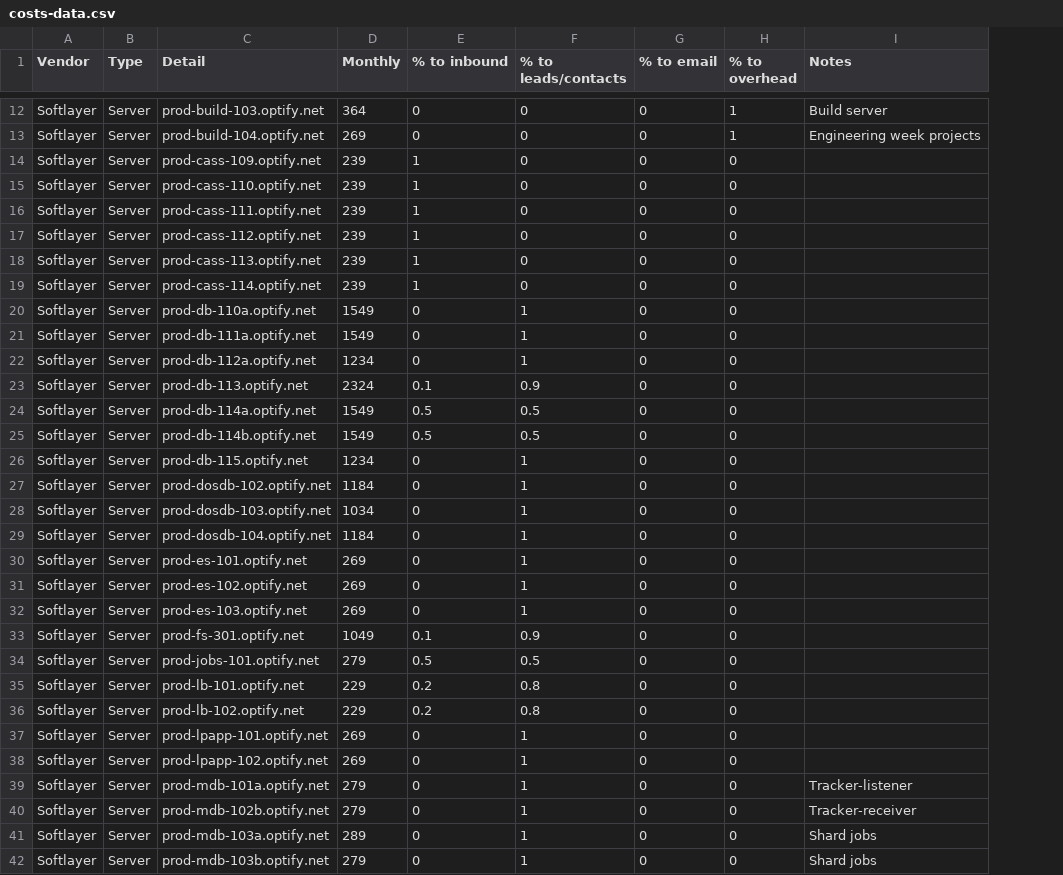
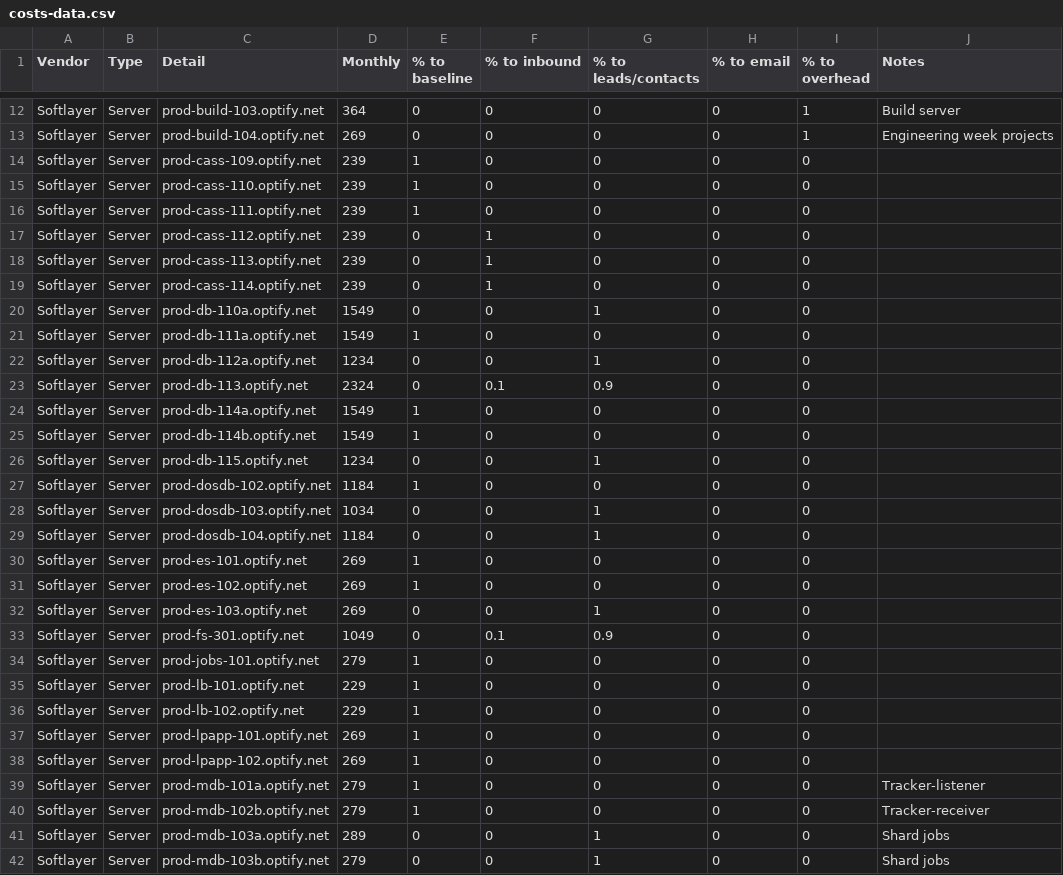
Before and after one commit to chundley/optymetrics, a CSV file: data_access/data_feed/costs-data.csv, drawn as a sheet; only a part is shown, gaps mark what is left out; addresses are those after the commit; the diff covers the shown part only; the diff names each change by its address in the sheet, - before the commit and + after, or states it on an @@ line.

Commit message:
added baseline to costs for more realistic representation

```diff
--- a/data_access/data_feed/costs-data.csv
+++ b/data_access/data_feed/costs-data.csv
+column E (% to baseline), rows 12-42: 0 | 0 | 1 | 1 | 1 | 0 | 0 | 0 | 0 | 1 | 0 | 0 | 1 | 1 | 0 | 1 | 0 | 0 | 1 | 1 | 0 | 0 | 1 | 1 | 1 | 1 | 1 | 1 | 1 | 0 | 0
-F14:F16 (% to inbound): 1
+F14:F16 (% to inbound): 0
-G21 (% to leads/contacts): 1
+G21 (% to leads/contacts): 0
-F24:F25 (% to inbound): 0.5
+F24:F25 (% to inbound): 0
-G24:G25 (% to leads/contacts): 0.5
+G24:G25 (% to leads/contacts): 0
-G27 (% to leads/contacts): 1
+G27 (% to leads/contacts): 0
-G30:G31 (% to leads/contacts): 1
+G30:G31 (% to leads/contacts): 0
-F34 (% to inbound): 0.5
+F34 (% to inbound): 0
-G34 (% to leads/contacts): 0.5
+G34 (% to leads/contacts): 0
-F35:F36 (% to inbound): 0.2
+F35:F36 (% to inbound): 0
-G35:G36 (% to leads/contacts): 0.8
+G35:G36 (% to leads/contacts): 0
-G37:G40 (% to leads/contacts): 1
+G37:G40 (% to leads/contacts): 0
```
Also changed, not shown: 1 removed row and 18 edited cells elsewhere in this file, 2 other files.
